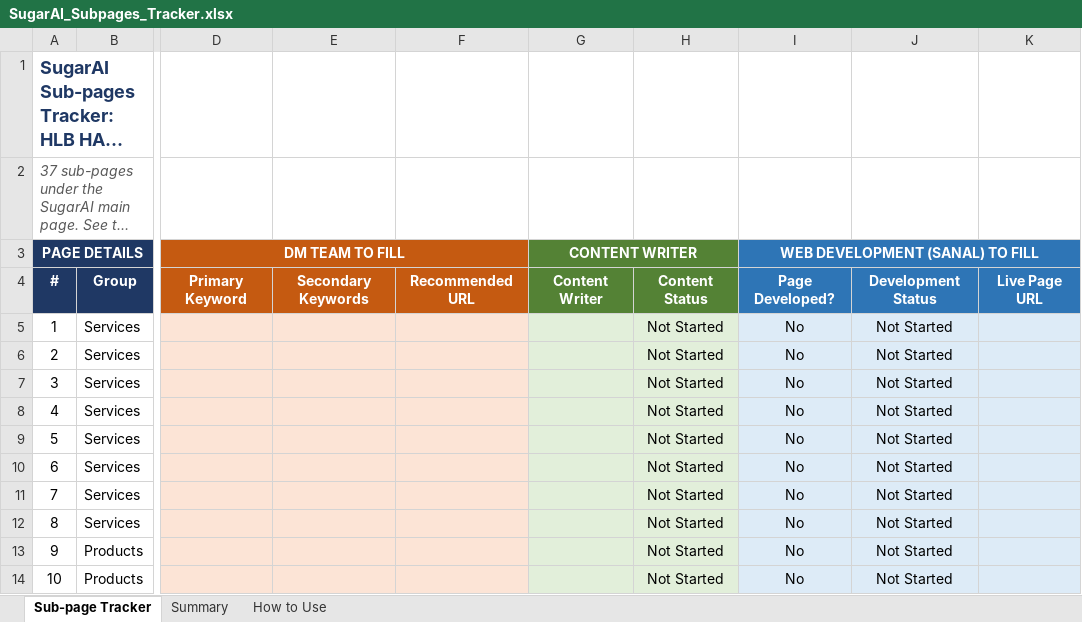
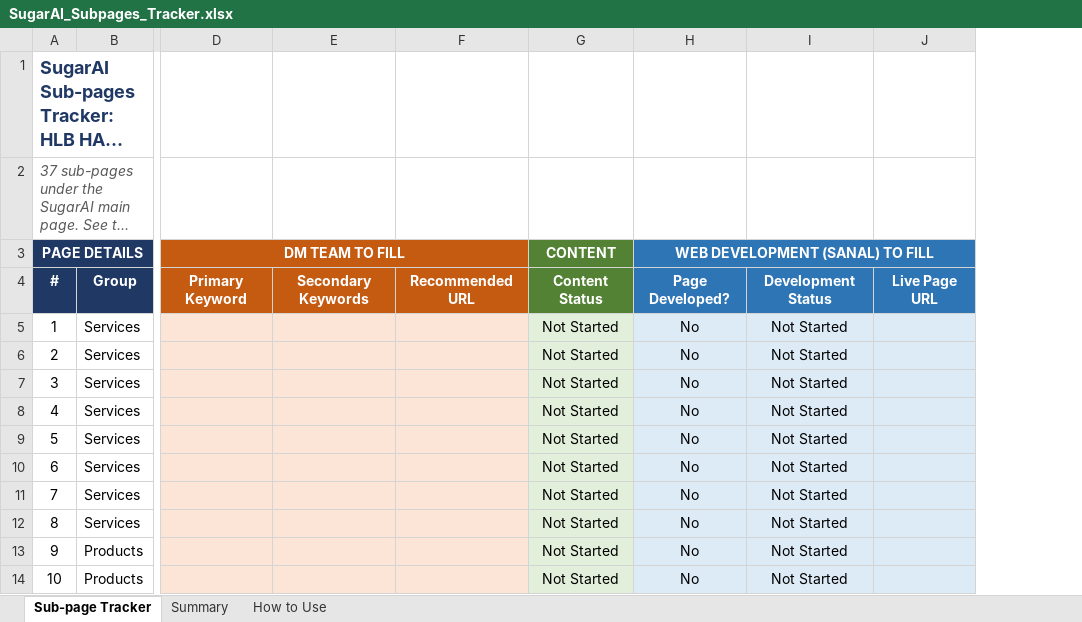
Before and after one commit to ShafiyaThamkeen/analyticssaves, an Excel workbook: SugarAI_Subpages_Tracker.xlsx, sheet Sub-page Tracker, drawn as a sheet; only a part is shown, gaps mark what is left out; long unchanged cells end in …; values as stored, in another font and other column widths than the file's, no borders; conditional formats not drawn; removed rows and columns are numbered as before the commit, all else as after; the diff names each change by its address in the sheet, - before the commit and + after, or states it on an @@ line.

```diff
--- a/SugarAI_Subpages_Tracker.xlsx (sheet Sub-page Tracker)
+++ b/SugarAI_Subpages_Tracker.xlsx (sheet Sub-page Tracker)
-column G (CONTENT WRITER), row 4: Content Writer
-G3: (empty)
+G3: CONTENT
```
Also changed, not shown: sheet How to Use, formulas that keep their value.
